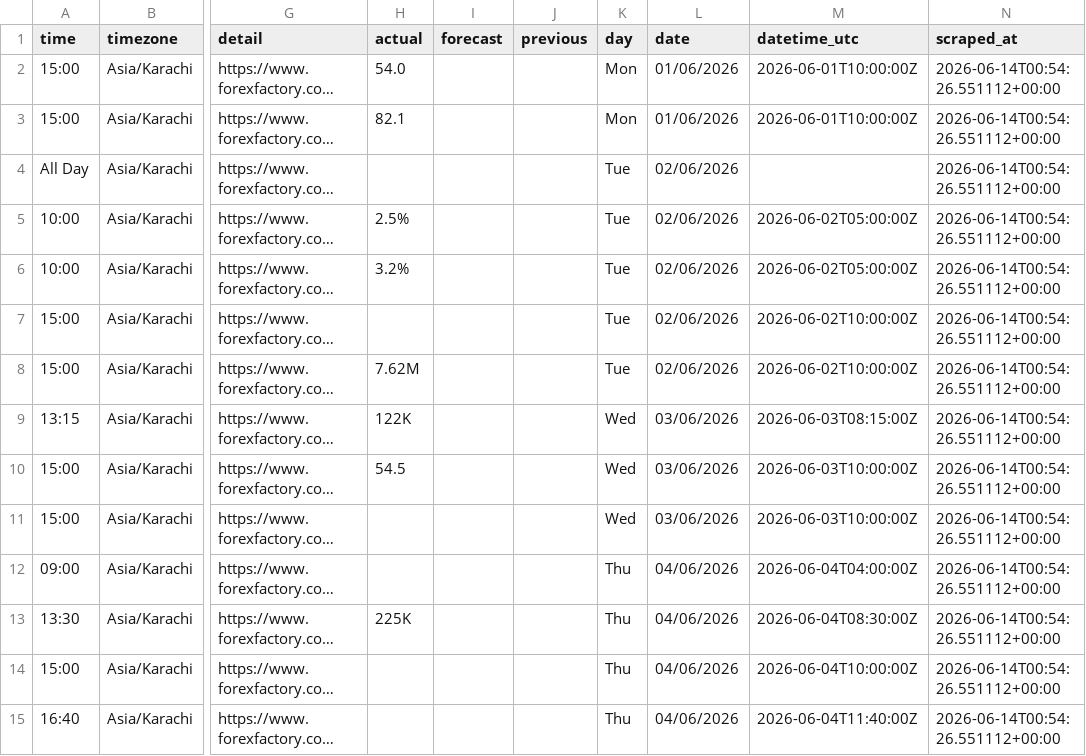
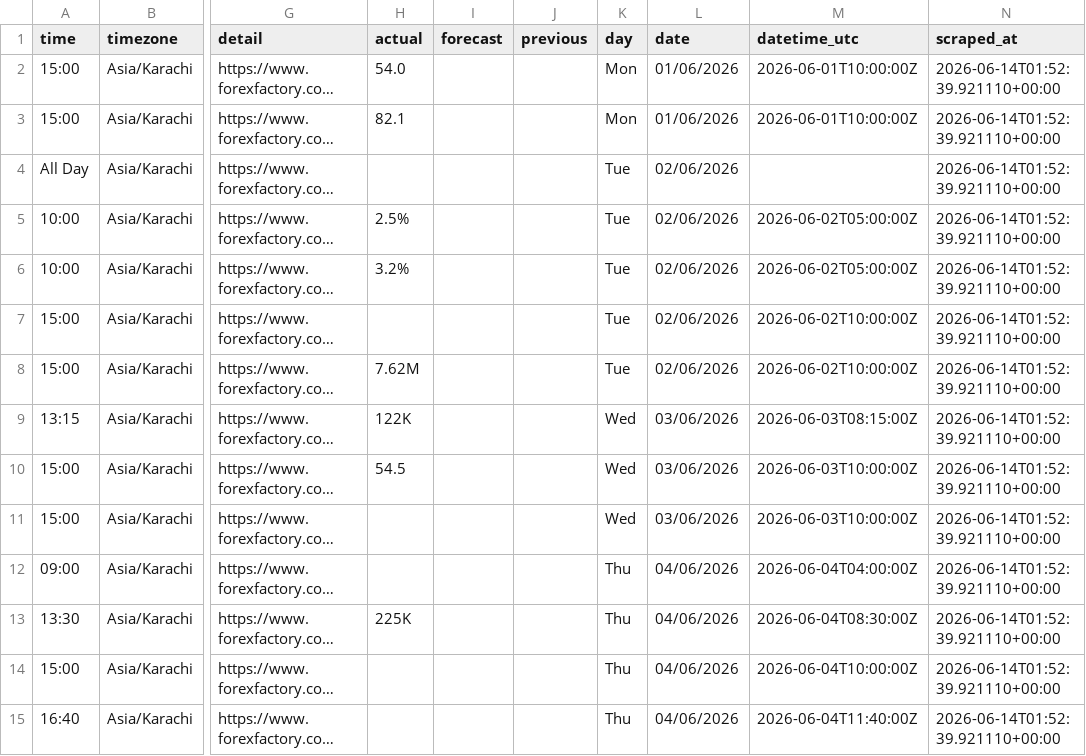
Before and after one commit to joor0x/forex_factory_calendar_news_scraper, a CSV file: news/last_run/2026-06.csv, drawn as a sheet; only a part is shown, gaps mark what is left out; long unchanged cells end in …; the diff covers the shown part only; the diff names each change by its address in the sheet, - before the commit and + after, or states it on an @@ line.

```diff
--- a/news/last_run/2026-06.csv
+++ b/news/last_run/2026-06.csv
-N2:N15 (scraped_at): 2026-06-14T00:54:26.551112+00:00
+N2:N15 (scraped_at): 2026-06-14T01:52:39.921110+00:00
```
Also changed, not shown: 65 edited cells elsewhere in this file, news/monthly/2026-06.csv, 4 other files.
